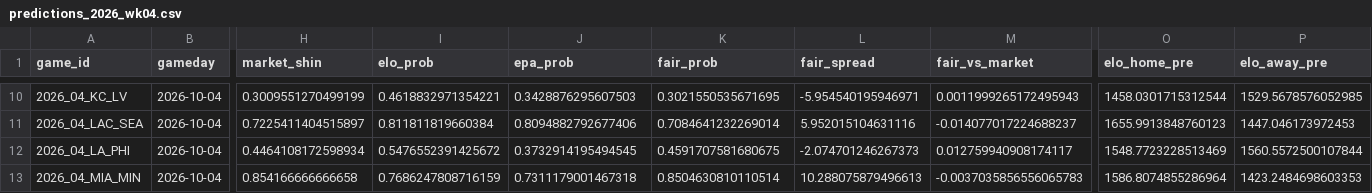
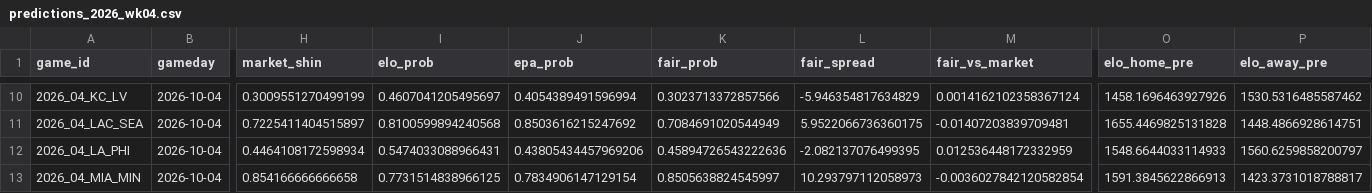
Before and after one commit to 123gilbertc/Anthropic-number-one, a CSV file: nfl-polymarket-edge/reports/predictions_2026_wk04.csv, drawn as a sheet; only a part is shown, gaps mark what is left out; the diff covers the shown part only; the diff names each change by its address in the sheet, - before the commit and + after, or states it on an @@ line.

```diff
--- a/nfl-polymarket-edge/reports/predictions_2026_wk04.csv
+++ b/nfl-polymarket-edge/reports/predictions_2026_wk04.csv
-I10 (elo_prob): 0.4618832971354221
+I10 (elo_prob): 0.4607041205495697
-J10 (epa_prob): 0.3428876295607503
+J10 (epa_prob): 0.4054389491596994
-K10 (fair_prob): 0.3021550535671695
+K10 (fair_prob): 0.3023713372857566
-L10 (fair_spread): -5.954540195946971
+L10 (fair_spread): -5.946354817634829
-M10 (fair_vs_market): 0.0011999265172495943
+M10 (fair_vs_market): 0.0014162102358367124
-O10 (elo_home_pre): 1458.0301715312544
+O10 (elo_home_pre): 1458.1696463927926
-P10 (elo_away_pre): 1529.5678576052985
+P10 (elo_away_pre): 1530.5316485587462
-I11 (elo_prob): 0.811811819660384
+I11 (elo_prob): 0.8100599894240568
-J11 (epa_prob): 0.8094882792677406
+J11 (epa_prob): 0.8503616215247692
-K11 (fair_prob): 0.7084641232269014
+K11 (fair_prob): 0.7084691020544949
-L11 (fair_spread): 5.952015104631116
+L11 (fair_spread): 5.9522066736360175
-M11 (fair_vs_market): -0.014077017224688237
+M11 (fair_vs_market): -0.01407203839709481
-O11 (elo_home_pre): 1655.9913848760123
+O11 (elo_home_pre): 1655.4469825131828
-P11 (elo_away_pre): 1447.046173972453
+P11 (elo_away_pre): 1448.4866928614751
-I12 (elo_prob): 0.5476552391425672
+I12 (elo_prob): 0.5474033088966431
-J12 (epa_prob): 0.3732914195494545
+J12 (epa_prob): 0.43805434457969206
-K12 (fair_prob): 0.4591707581680675
+K12 (fair_prob): 0.45894726543222636
-L12 (fair_spread): -2.074701246267373
+L12 (fair_spread): -2.082137076499395
-M12 (fair_vs_market): 0.012759940908174117
+M12 (fair_vs_market): 0.012536448172332959
-O12 (elo_home_pre): 1548.7723228513469
+O12 (elo_home_pre): 1548.6644033114933
-P12 (elo_away_pre): 1560.5572500107844
+P12 (elo_away_pre): 1560.6259858200797
-I13 (elo_prob): 0.7686247808716159
+I13 (elo_prob): 0.7731514838966125
-J13 (epa_prob): 0.7311179001467318
+J13 (epa_prob): 0.7834906147129154
-K13 (fair_prob): 0.8504630810110514
+K13 (fair_prob): 0.8505638824545997
-L13 (fair_spread): 10.288075879496613
+L13 (fair_spread): 10.293797112058973
-M13 (fair_vs_market): -0.0037035856556065783
+M13 (fair_vs_market): -0.0036027842120582854
-O13 (elo_home_pre): 1586.8074855286964
+O13 (elo_home_pre): 1591.3845622866913
-P13 (elo_away_pre): 1423.2484698603353
+P13 (elo_away_pre): 1423.3731018788817
```
Also changed, not shown: 84 edited cells elsewhere in this file, nfl-polymarket-edge/reports/futures_2026.csv, nfl-polymarket-edge/reports/predictions_2026_wk03.csv, 10 other files.
